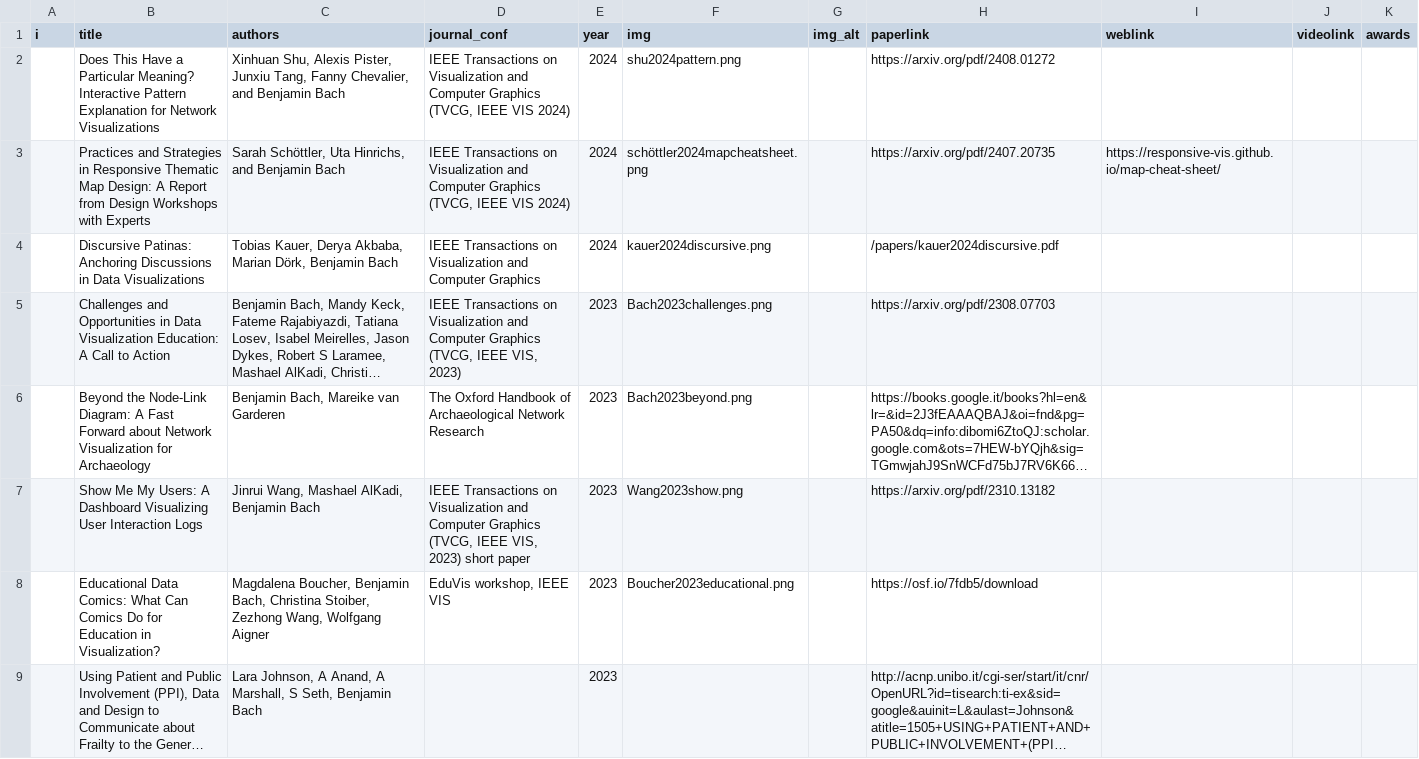
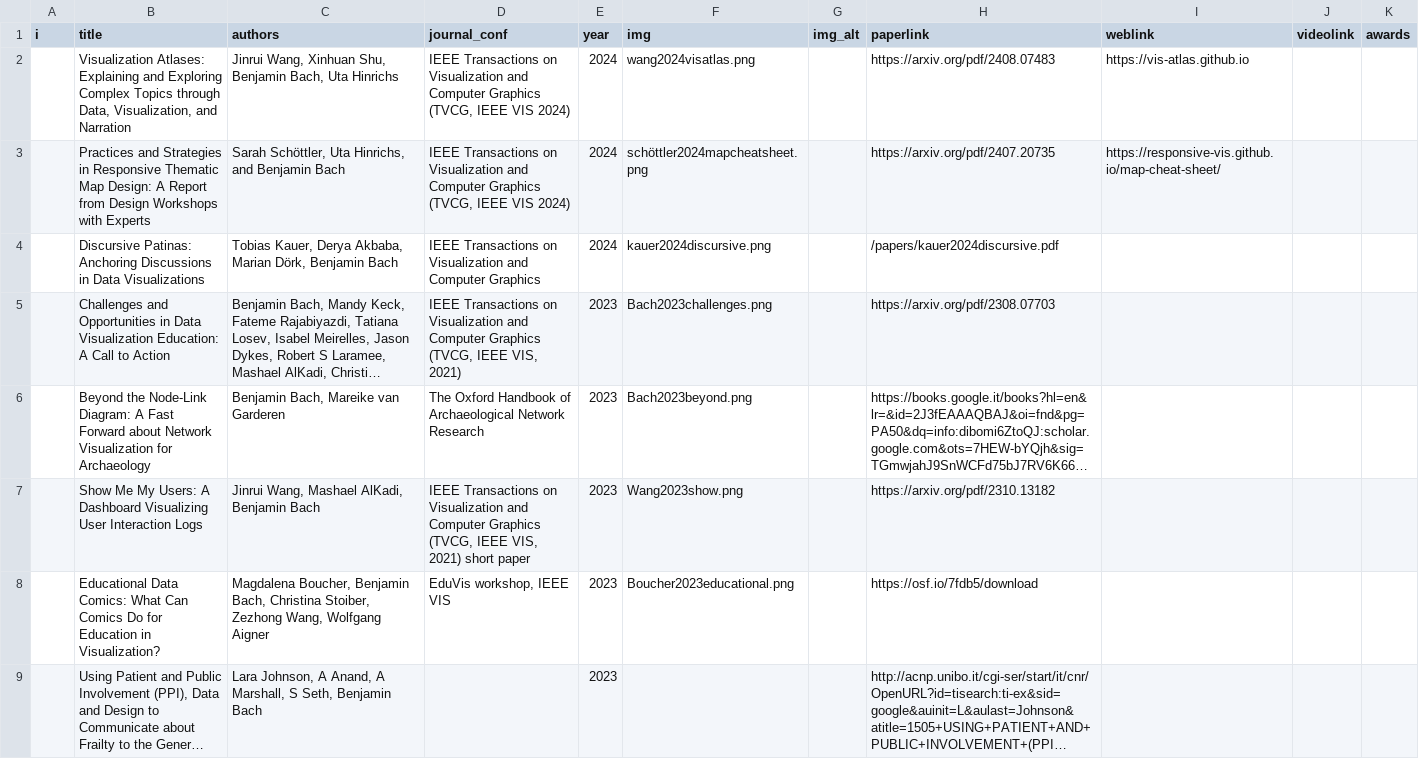
Before and after one commit to visualinteractivedata/visualinteractivedata.github.io, a CSV file: _data/publications.csv, drawn as a sheet; only a part is shown; long unchanged cells end in …; the diff names each change by its address in the sheet, - before the commit and + after, or states it on an @@ line.

Commit message:
add vis atlas paper

```diff
--- a/_data/publications.csv
+++ b/_data/publications.csv
-B2 (title): Does This Have a Particular Meaning? Interactive Pattern Explanation for Network Visualizations
+B2 (title): Visualization Atlases: Explaining and Exploring Complex Topics through Data, Visualization, and Narration
-C2 (authors): Xinhuan Shu, Alexis Pister, Junxiu Tang, Fanny Chevalier, and Benjamin Bach
+C2 (authors): Jinrui Wang, Xinhuan Shu, Benjamin Bach, Uta Hinrichs
-F2 (img): shu2024pattern.png
+F2 (img): wang2024visatlas.png
-H2 (paperlink): https://arxiv.org/pdf/2408.01272
+H2 (paperlink): https://arxiv.org/pdf/2408.07483
-I2 (weblink): (empty)
+I2 (weblink): https://vis-atlas.github.io
-D5 (journal_conf): …IEEE VIS, 2023)
+D5 (journal_conf): …IEEE VIS, 2021)
-D7 (journal_conf): …IEEE VIS, 2023) short paper
+D7 (journal_conf): …IEEE VIS, 2021) short paper
```
Also changed, not shown: 1 other file.
